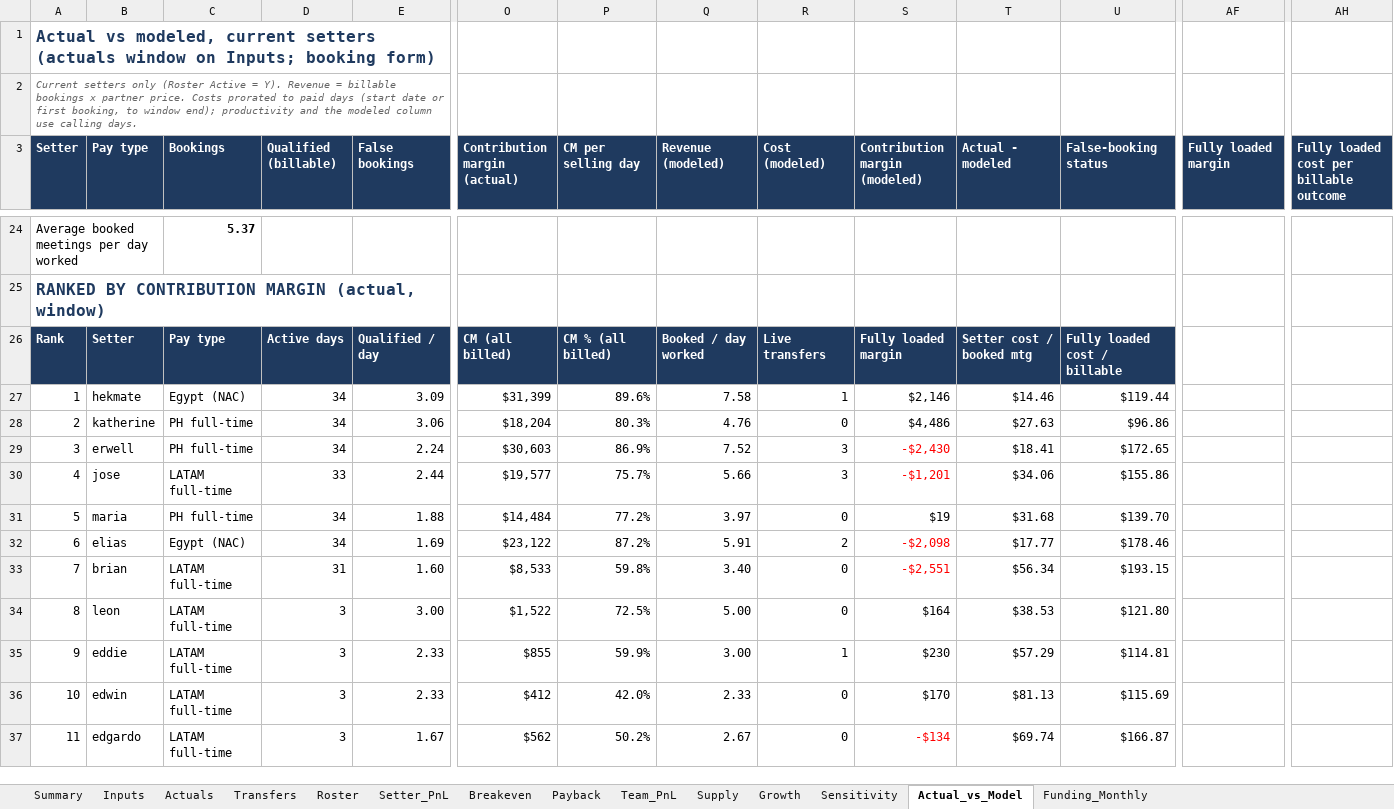
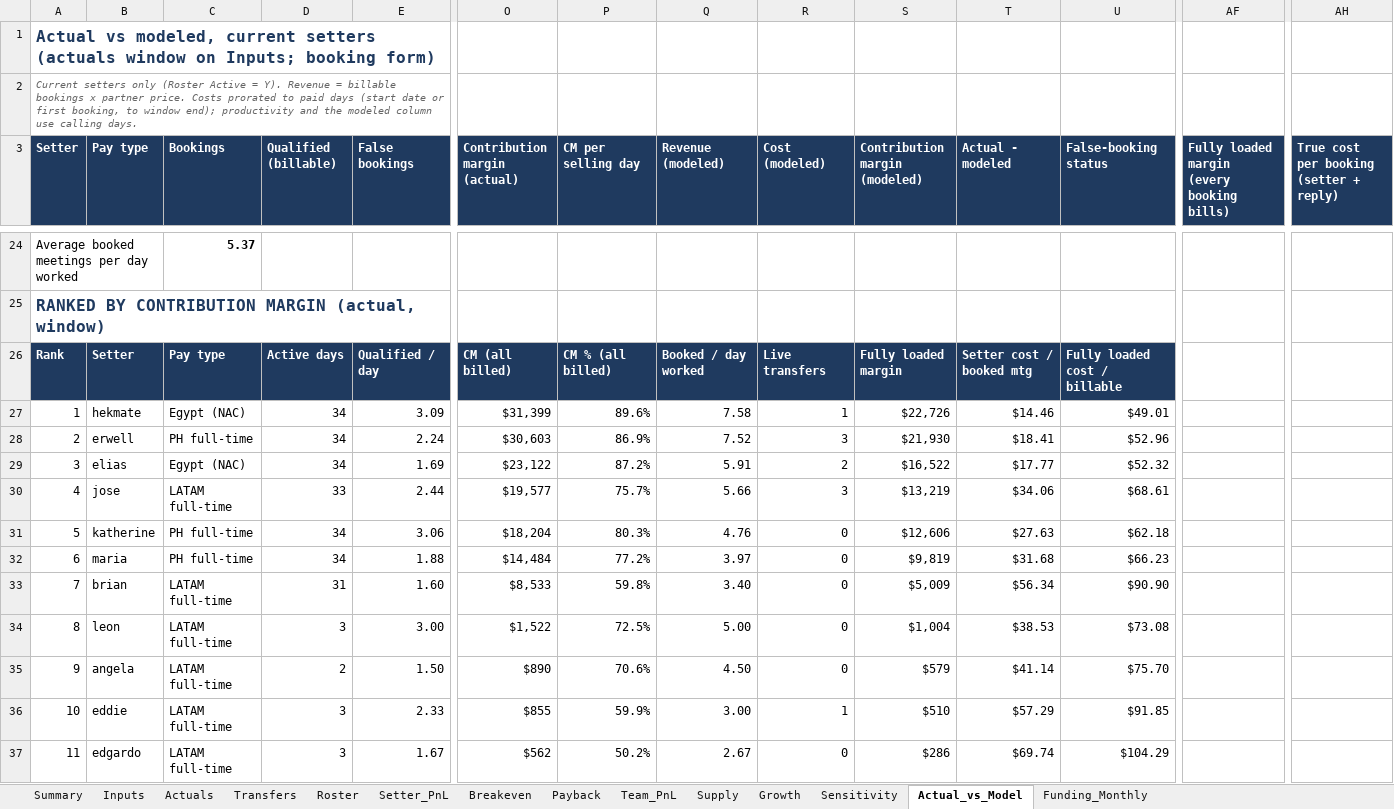
Before and after one commit to amirrenaissance/Claude_code, an Excel workbook: setter_pnl/Renaissance_Setter_PnL.xlsx, sheet Actual_vs_Model, drawn as a sheet; only a part is shown, gaps mark what is left out; values as stored, in another font and other column widths than the file's, no borders; conditional formats not drawn; removed rows and columns are numbered as before the commit, all else as after; rows hold the shown columns only; the diff covers the shown part only; the diff names each change by its address in the sheet, - before the commit and + after, or states it on an @@ line.

```diff
--- a/setter_pnl/Renaissance_Setter_PnL.xlsx (sheet Actual_vs_Model)
+++ b/setter_pnl/Renaissance_Setter_PnL.xlsx (sheet Actual_vs_Model)
-AF3: Fully loaded margin
+AF3: Fully loaded margin (every booking bills)
-AH3: Fully loaded cost per billable outcome
+AH3: True cost per booking (setter + reply)
-S27 (Contribution margin (modeled)): $2,146
+S27 (Contribution margin (modeled)): $22,726
-U27 (False-booking status): $119.44
+U27 (False-booking status): $49.01
-row 28: 2 | katherine | PH full-time | 34 | 3.06 | $18,204 | 80.3% | 4.76 | 0 | $4,486 | $27.63 | $96.86
-A28 (Setter): 3
+A28 (Setter): 2
-S28 (Contribution margin (modeled)): -$2,430
+S28 (Contribution margin (modeled)): $21,930
-S28 text colour: #FF0000
+S28 text colour: black
-U28 (False-booking status): $172.65
+U28 (False-booking status): $52.96
+row 29: 3 | elias | Egypt (NAC) | 34 | 1.69 | $23,122 | 87.2% | 5.91 | 2 | $16,522 | $17.77 | $52.32
-S30 (Contribution margin (modeled)): -$1,201
+S30 (Contribution margin (modeled)): $13,219
-S30 text colour: #FF0000
+S30 text colour: black
-U30 (False-booking status): $155.86
+U30 (False-booking status): $68.61
+row 31: 5 | katherine | PH full-time | 34 | 3.06 | $18,204 | 80.3% | 4.76 | 0 | $12,606 | $27.63 | $62.18
-A32 (Setter): 5
+A32 (Setter): 6
-S32 (Contribution margin (modeled)): $19
+S32 (Contribution margin (modeled)): $9,819
-U32 (False-booking status): $139.70
+U32 (False-booking status): $66.23
-row 32: 6 | elias | Egypt (NAC) | 34 | 1.69 | $23,122 | 87.2% | 5.91 | 2 | -$2,098 | $17.77 | $178.46
-S33 (Contribution margin (modeled)): -$2,551
+S33 (Contribution margin (modeled)): $5,009
-S33 text colour: #FF0000
+S33 text colour: black
-U33 (False-booking status): $193.15
+U33 (False-booking status): $90.90
-S34 (Contribution margin (modeled)): $164
+S34 (Contribution margin (modeled)): $1,004
-U34 (False-booking status): $121.80
+U34 (False-booking status): $73.08
+row 35: 9 | angela | LATAM full-time | 2 | 1.50 | $890 | 70.6% | 4.50 | 0 | $579 | $41.14 | $75.70
-A36 (Setter): 9
+A36 (Setter): 10
-S36 (Contribution margin (modeled)): $230
+S36 (Contribution margin (modeled)): $510
-U36 (False-booking status): $114.81
+U36 (False-booking status): $91.85
-row 36: 10 | edwin | LATAM full-time | 3 | 2.33 | $412 | 42.0% | 2.33 | 0 | $170 | $81.13 | $115.69
-S37 (Contribution margin (modeled)): -$134
+S37 (Contribution margin (modeled)): $286
-S37 text colour: #FF0000
+S37 text colour: black
-U37 (False-booking status): $166.87
+U37 (False-booking status): $104.29
```
Also changed, not shown: 119 edited cells and cell formats elsewhere in this sheet, sheet Summary, sheet Inputs, formulas that keep their value, 13 other files.
